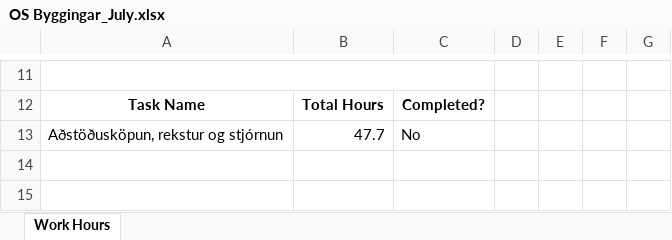
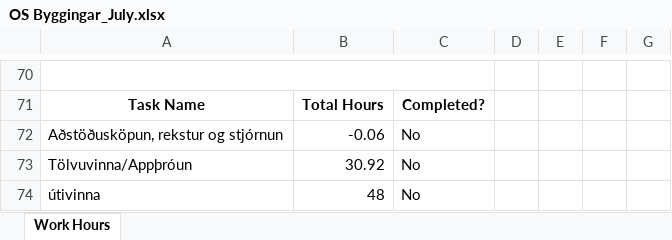
Before and after one commit to Amaragance682/OSByggingarClock-In, an Excel workbook: Database/reports/OS Byggingar_July.xlsx, sheet Work Hours, drawn as a sheet; only a part is shown, gaps mark what is left out; values as stored, in another font and other column widths than the file's, no borders; addresses are those after the commit; the diff covers the shown part only; the diff names each change by its address in the sheet, - before the commit and + after, or states it on an @@ line.

```diff
--- a/Database/reports/OS Byggingar_July.xlsx (sheet Work Hours)
+++ b/Database/reports/OS Byggingar_July.xlsx (sheet Work Hours)
-B72: 47.7
+B72: -0.06
+row 73: Tölvuvinna/Appþróun | 30.92 | No
+row 74: útivinna | 48 | No
```
Also changed, not shown: 64 added rows, 5 removed rows, 2 edited cells, cell formats and merged cells elsewhere in this sheet, 9 other files.
